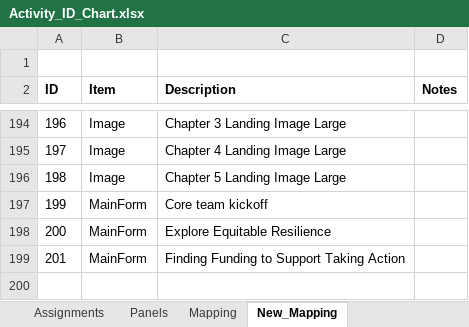
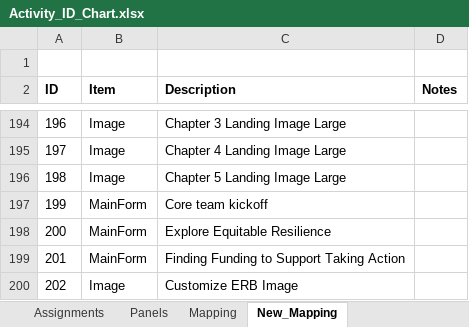
Before and after one commit to USEPA/Equitable-Resilience-Builder-GUI, an Excel workbook: erb_supporting_docs/Code_Resources/ERB/Static_Data/Activity_ID_Chart.xlsx, sheet New_Mapping, drawn as a sheet; only a part is shown, gaps mark what is left out; values as stored, in another font and other column widths than the file's, no borders; the diff names each change by its address in the sheet, - before the commit and + after, or states it on an @@ line.

Commit message:
Updated ERBPedia items

```diff
--- a/erb_supporting_docs/Code_Resources/ERB/Static_Data/Activity_ID_Chart.xlsx (sheet New_Mapping)
+++ b/erb_supporting_docs/Code_Resources/ERB/Static_Data/Activity_ID_Chart.xlsx (sheet New_Mapping)
+row 200: 202 | Image | Customize ERB Image
```
Also changed, not shown: 10 other files.
